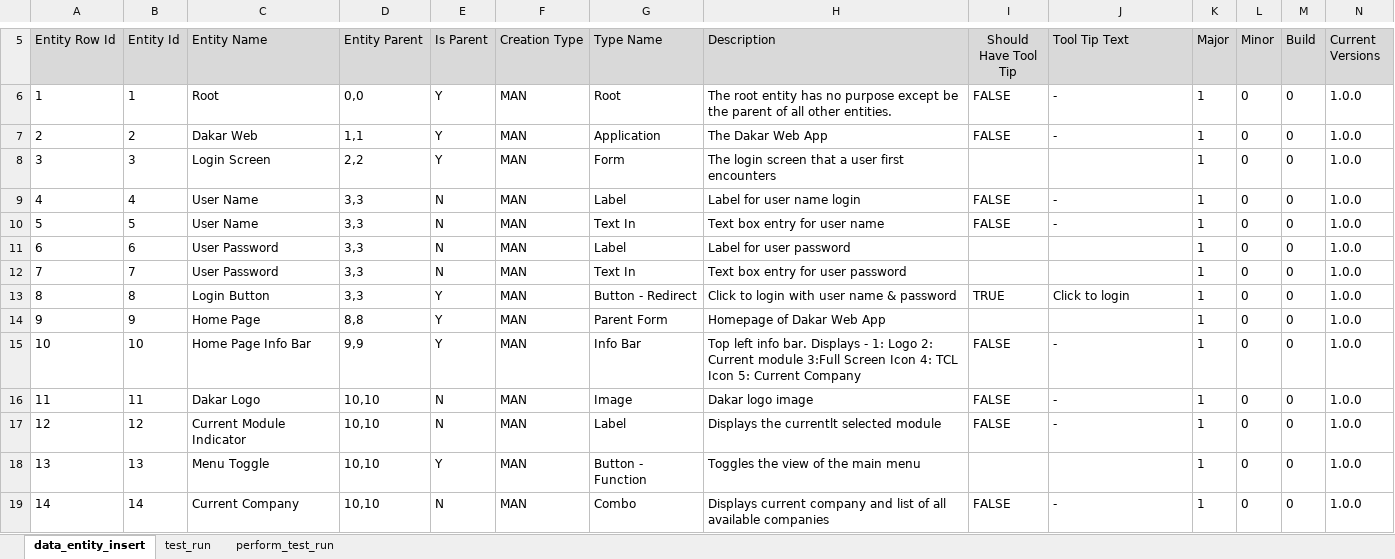
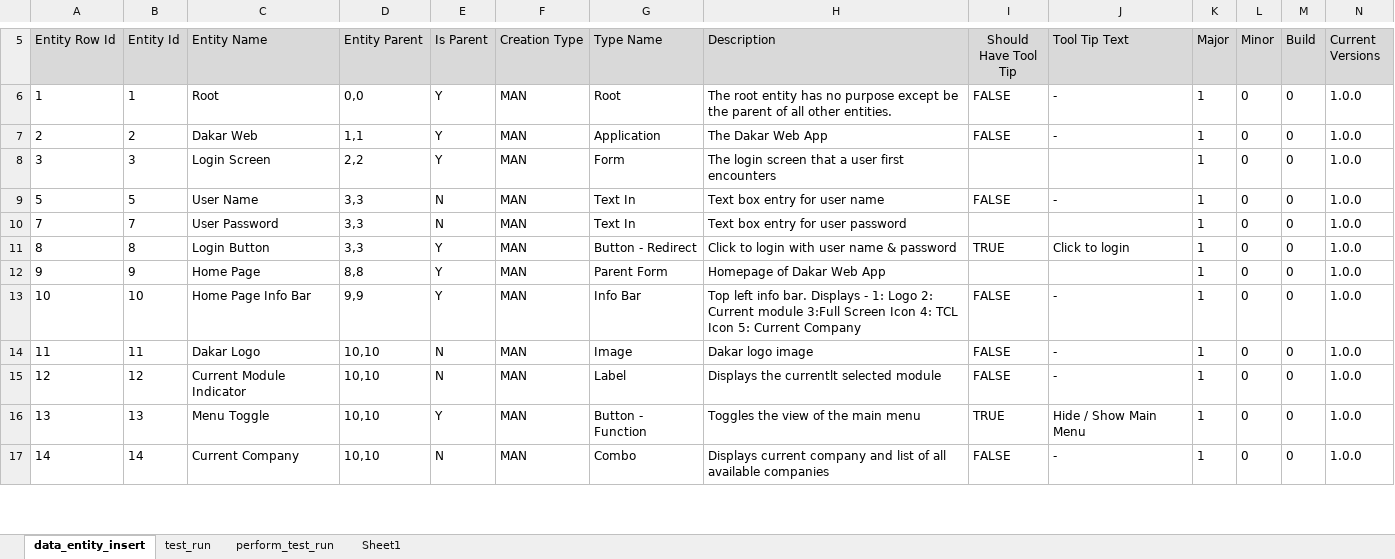
Before and after one commit to sebrown0/TB_Backup, an Excel workbook: TestBench_Backup.xlsm, sheet data_entity_insert, drawn as a sheet; only a part is shown, gaps mark what is left out; values as stored, in another font and other column widths than the file's, no borders; charts and pictures not drawn; removed rows and columns are numbered as before the commit, all else as after; rows hold the shown columns only; the diff names each change by its address in the sheet, - before the commit and + after, or states it on an @@ line.

Commit message:
Complete TR 1 & 2 for Login and Homepage - initial.

```diff
--- a/TestBench_Backup.xlsm (sheet data_entity_insert)
+++ b/TestBench_Backup.xlsm (sheet data_entity_insert)
+sheet tab: Sheet1
-row 9: 4 | 4 | User Name | 3,3 | N | MAN | Label | Label for user name login | FALSE | - | 1 | 0 | 0 | 1.0.0
-row 11: 6 | 6 | User Password | 3,3 | N | MAN | Label | Label for user password |  |  | 1 | 0 | 0 | 1.0.0
-I16 (Should Have Tool Tip): (empty)
+I16 (Should Have Tool Tip): TRUE
-J16 (Tool Tip Text): (empty)
+J16 (Tool Tip Text): Hide / Show Main Menu
```
Also changed, not shown: sheet perform_test_run, sheet test_run, charts or pictures, 20 other files.
